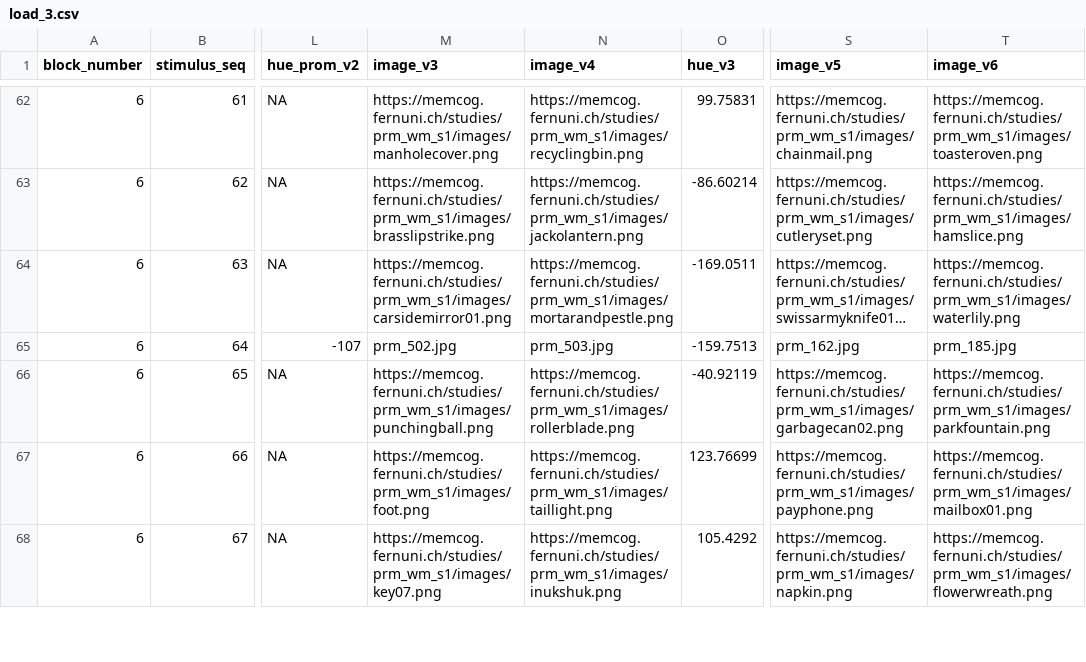
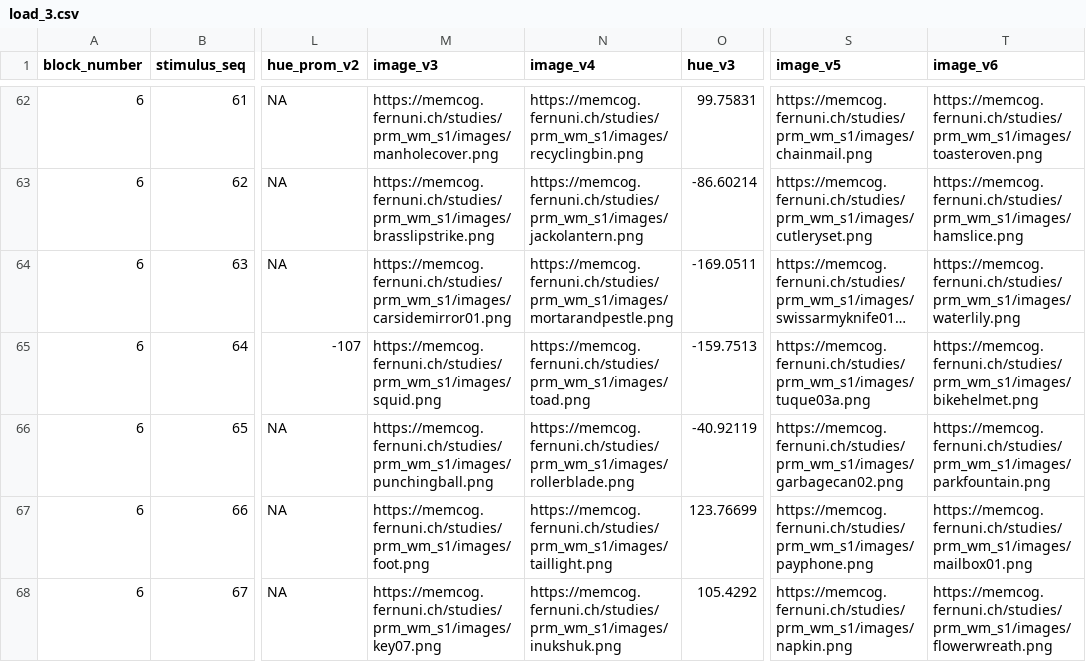
Before and after one commit to TKuehlwein/pm_color, a CSV file: stim_lists/dis/load_3.csv, drawn as a sheet; only a part is shown, gaps mark what is left out; long unchanged cells end in …; the diff covers the shown part only; the diff names each change by its address in the sheet, - before the commit and + after, or states it on an @@ line.

```diff
--- a/stim_lists/dis/load_3.csv
+++ b/stim_lists/dis/load_3.csv
-M65 (image_v3): prm_502.jpg
+M65 (image_v3): https://memcog.fernuni.ch/studies/prm_wm_s1/images/squid.png
-N65 (image_v4): prm_503.jpg
+N65 (image_v4): https://memcog.fernuni.ch/studies/prm_wm_s1/images/toad.png
-S65 (image_v5): prm_162.jpg
+S65 (image_v5): https://memcog.fernuni.ch/studies/prm_wm_s1/images/tuque03a.png
-T65 (image_v6): prm_185.jpg
+T65 (image_v6): https://memcog.fernuni.ch/studies/prm_wm_s1/images/bikehelmet.png
```
Also changed, not shown: 13 edited cells elsewhere in this file, stim_lists/dis/load_1.csv, stim_lists/dis/load_5.csv, 3 other files.
